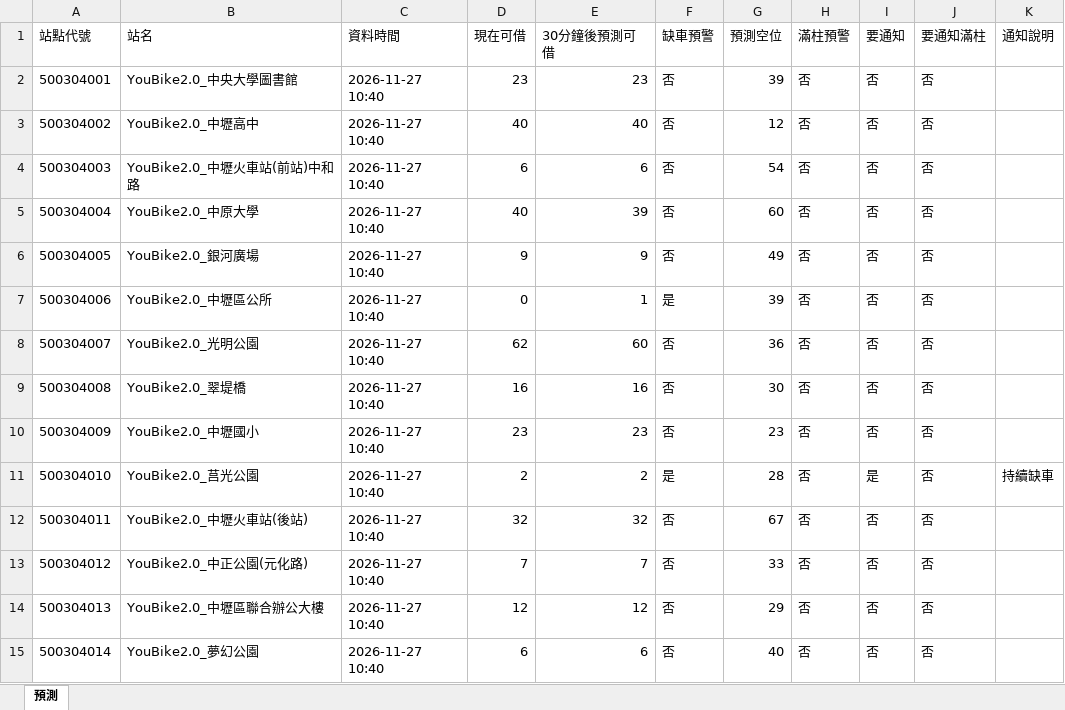
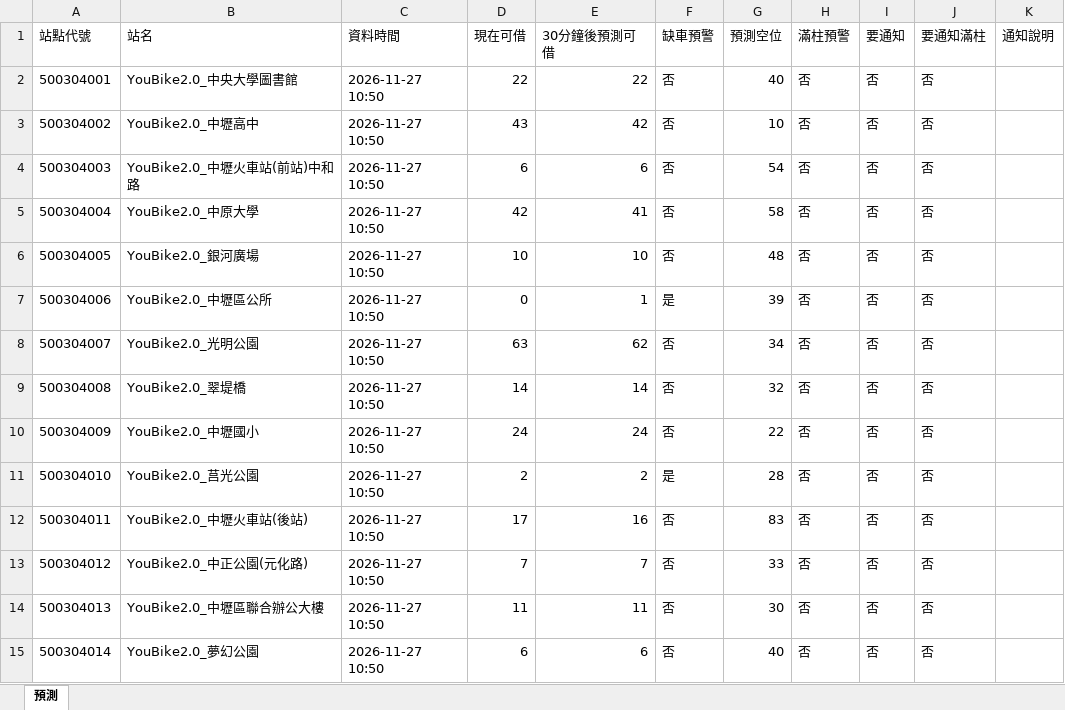
Before and after one commit to MingWei174/ncu-youbike, an Excel workbook: predictions.xlsx, sheet 預測, drawn as a sheet; only a part is shown; values as stored, in another font and other column widths than the file's, no borders; table styles not drawn; the diff covers the shown part only; the diff names each change by its address in the sheet, - before the commit and + after, or states it on an @@ line.

```diff
--- a/predictions.xlsx (sheet 預測)
+++ b/predictions.xlsx (sheet 預測)
-C2:C15 (資料時間): 2026-11-27 10:40
+C2:C15 (資料時間): 2026-11-27 10:50
-D2 (現在可借): 23
+D2 (現在可借): 22
-E2 (30分鐘後預測可借): 23
+E2 (30分鐘後預測可借): 22
-G2 (預測空位): 39
+G2 (預測空位): 40
-D3 (現在可借): 40
+D3 (現在可借): 43
-E3 (30分鐘後預測可借): 40
+E3 (30分鐘後預測可借): 42
-G3 (預測空位): 12
+G3 (預測空位): 10
-D5 (現在可借): 40
+D5 (現在可借): 42
-E5 (30分鐘後預測可借): 39
+E5 (30分鐘後預測可借): 41
-G5 (預測空位): 60
+G5 (預測空位): 58
-D6 (現在可借): 9
+D6 (現在可借): 10
-E6 (30分鐘後預測可借): 9
+E6 (30分鐘後預測可借): 10
-G6 (預測空位): 49
+G6 (預測空位): 48
-D8 (現在可借): 62
+D8 (現在可借): 63
-E8 (30分鐘後預測可借): 60
+E8 (30分鐘後預測可借): 62
-G8 (預測空位): 36
+G8 (預測空位): 34
-D9 (現在可借): 16
+D9 (現在可借): 14
-E9 (30分鐘後預測可借): 16
+E9 (30分鐘後預測可借): 14
-G9 (預測空位): 30
+G9 (預測空位): 32
-D10 (現在可借): 23
+D10 (現在可借): 24
-E10 (30分鐘後預測可借): 23
+E10 (30分鐘後預測可借): 24
-G10 (預測空位): 23
+G10 (預測空位): 22
-I11 (要通知): 是
+I11 (要通知): 否
-K11 (通知說明): 持續缺車
+K11 (通知說明): (empty)
-D12 (現在可借): 32
+D12 (現在可借): 17
-E12 (30分鐘後預測可借): 32
+E12 (30分鐘後預測可借): 16
-G12 (預測空位): 67
+G12 (預測空位): 83
-D14 (現在可借): 12
+D14 (現在可借): 11
-E14 (30分鐘後預測可借): 12
+E14 (30分鐘後預測可借): 11
-G14 (預測空位): 29
+G14 (預測空位): 30
```
Also changed, not shown: 452 edited cells elsewhere in this sheet, copilot_data.xlsx, 5 other files.
